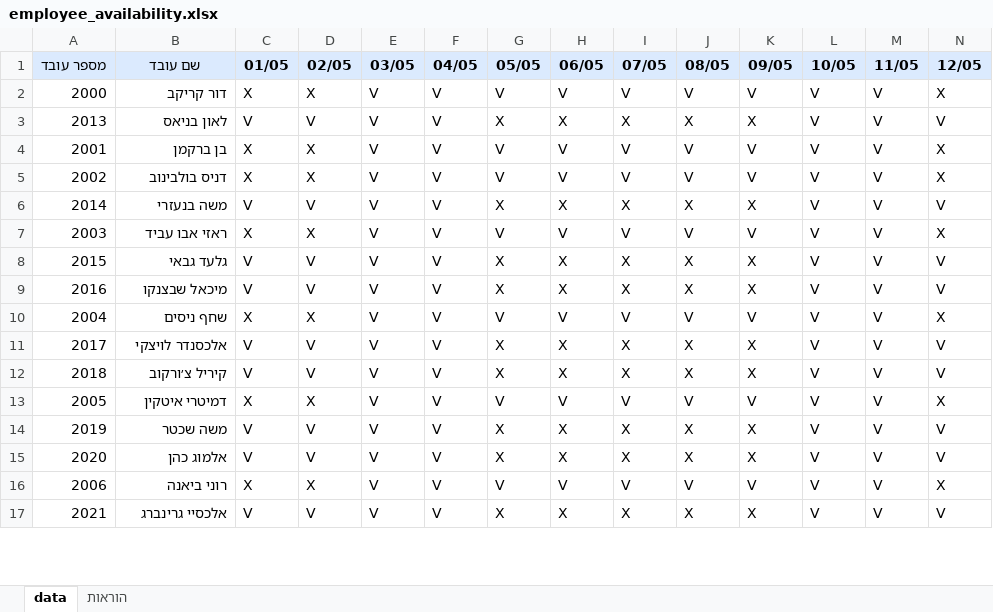
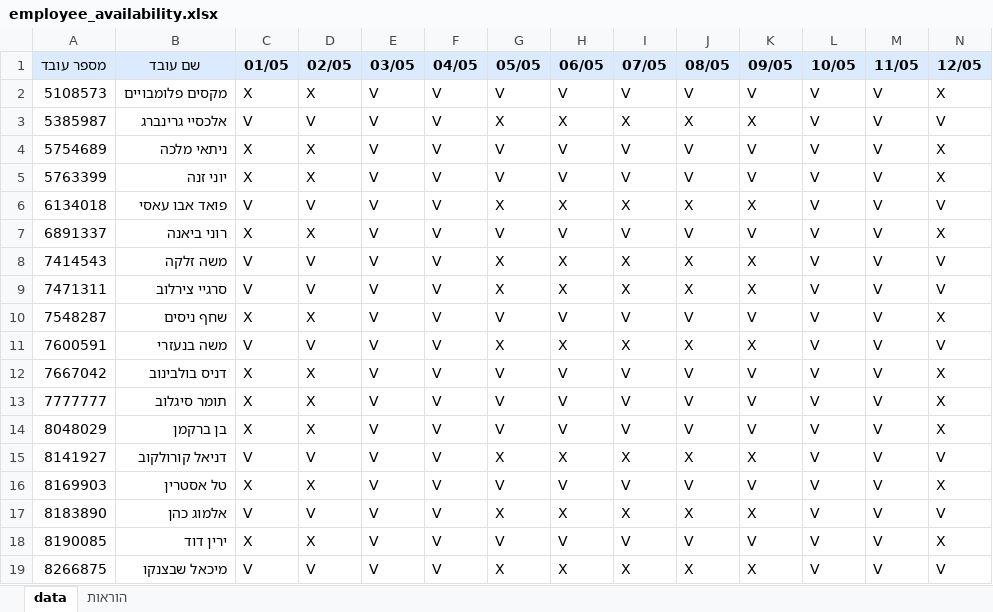
Before and after one commit to himush8130/8130-app, an Excel workbook: worker_templates/employee_availability.xlsx, sheet data, drawn as a sheet; only a part is shown; values as stored, in another font and other column widths than the file's, no borders; removed rows and columns are numbered as before the commit, all else as after; rows hold the shown columns only; the diff covers the shown part only; the diff names each change by its address in the sheet, - before the commit and + after, or states it on an @@ line.

```diff
--- a/worker_templates/employee_availability.xlsx (sheet data)
+++ b/worker_templates/employee_availability.xlsx (sheet data)
-A2 (מספר עובד): 2000
+A2 (מספר עובד): 5108573
-B2 (שם עובד): דור קריקב
+B2 (שם עובד): מקסים פלומבויים
-A3 (מספר עובד): 2013
+A3 (מספר עובד): 5385987
-B3 (שם עובד): לאון בניאס
+B3 (שם עובד): אלכסיי גרינברג
-A4 (מספר עובד): 2001
+A4 (מספר עובד): 5754689
-B4 (שם עובד): בן ברקמן
+B4 (שם עובד): ניתאי מלכה
-A5 (מספר עובד): 2002
+A5 (מספר עובד): 5763399
-B5 (שם עובד): דניס בולבינוב
+B5 (שם עובד): יוני זנה
-A6 (מספר עובד): 2014
+A6 (מספר עובד): 6134018
-B6 (שם עובד): משה בנעזרי
+B6 (שם עובד): פואד אבו עאסי
-A7 (מספר עובד): 2003
+A7 (מספר עובד): 6891337
-B7 (שם עובד): ראזי אבו עביד
+B7 (שם עובד): רוני ביאנה
-A8 (מספר עובד): 2015
+A8 (מספר עובד): 7414543
-B8 (שם עובד): גלעד גבאי
+B8 (שם עובד): משה זלקה
-A9 (מספר עובד): 2016
+A9 (מספר עובד): 7471311
-B9 (שם עובד): מיכאל שבצנקו
+B9 (שם עובד): סרגיי צירלוב
-A10 (מספר עובד): 2004
+A10 (מספר עובד): 7548287
-A11 (מספר עובד): 2017
+A11 (מספר עובד): 7600591
-B11 (שם עובד): אלכסנדר לויצקי
+B11 (שם עובד): משה בנעזרי
+row 12: 7667042 | דניס בולבינוב | X | X | V | V | V | V | V | V | V | V | V | X
+row 13: 7777777 | תומר סיגלוב | X | X | V | V | V | V | V | V | V | V | V | X
+row 14: 8048029 | בן ברקמן | X | X | V | V | V | V | V | V | V | V | V | X
-A15 (מספר עובד): 2018
+A15 (מספר עובד): 8141927
-B15 (שם עובד): קיריל צ׳ורקוב
+B15 (שם עובד): דניאל קורולקוב
-A16 (מספר עובד): 2005
+A16 (מספר עובד): 8169903
-B16 (שם עובד): דמיטרי איטקין
+B16 (שם עובד): טל אסטרין
-row 14: 2019 | משה שכטר | V | V | V | V | X | X | X | X | X | V | V | V
-A17 (מספר עובד): 2020
+A17 (מספר עובד): 8183890
-A18 (מספר עובד): 2006
+A18 (מספר עובד): 8190085
-B18 (שם עובד): רוני ביאנה
+B18 (שם עובד): ירין דוד
-A19 (מספר עובד): 2021
+A19 (מספר עובד): 8266875
-B19 (שם עובד): אלכסיי גרינברג
+B19 (שם עובד): מיכאל שבצנקו
```
Also changed, not shown: 2 added rows, 4 removed rows and 12 edited cells elsewhere in this sheet, worker_templates/employees.xlsx, 1 other file.
